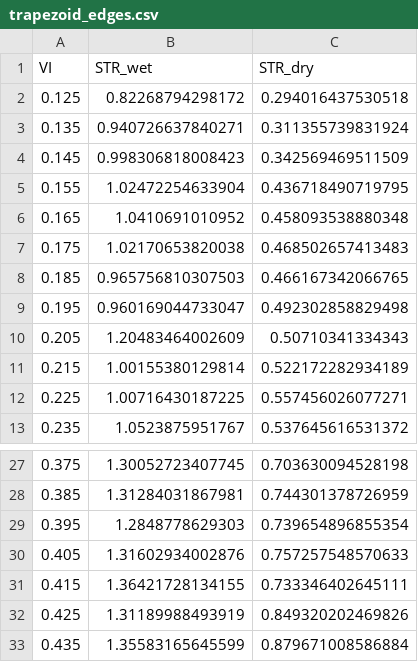
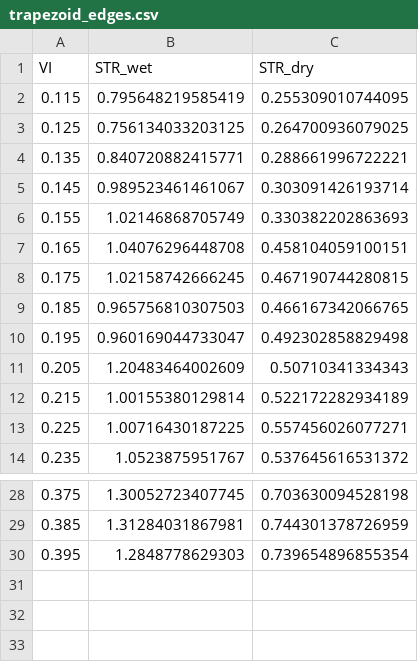
Before and after one commit to ropensci/rOPTRAM, a CSV file: vignettes/trapezoid_edges.csv, drawn as a sheet; only a part is shown, gaps mark what is left out.

```diff
--- a/vignettes/trapezoid_edges.csv
+++ b/vignettes/trapezoid_edges.csv
@@ -1,8 +1,9 @@
 "VI","STR_wet","STR_dry"
-0.125,0.82268794298172,0.294016437530518
-0.135,0.940726637840271,0.311355739831924
-0.145,0.998306818008423,0.342569469511509
-0.155,1.02472254633904,0.436718490719795
-0.165,1.0410691010952,0.458093538880348
-0.175,1.02170653820038,0.468502657413483
+0.115,0.795648219585419,0.255309010744095
+0.125,0.756134033203125,0.264700936079025
+0.135,0.840720882415771,0.288661996722221
+0.145,0.989523461461067,0.303091426193714
+0.155,1.02146868705749,0.330382202863693
+0.165,1.04076296448708,0.458104059100151
+0.175,1.02158742666245,0.467190744280815
 0.185,0.965756810307503,0.466167342066765
@@ -29,5 +30 @@
 0.395,1.2848778629303,0.739654896855354
-0.405,1.31602934002876,0.757257548570633
-0.415,1.36421728134155,0.733346402645111
-0.425,1.31189988493919,0.849320202469826
-0.435,1.35583165645599,0.879671008586884
```
Also changed, not shown: vignettes/trapezoid_edges_exp.csv, vignettes/trapezoid_edges_poly.csv, 10 other files.
